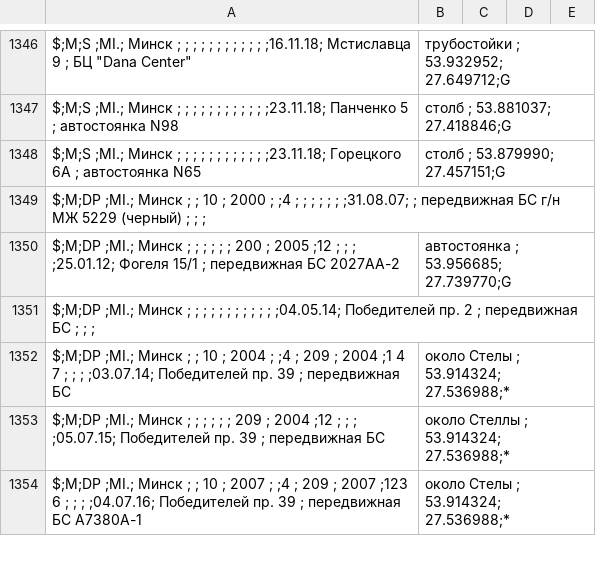
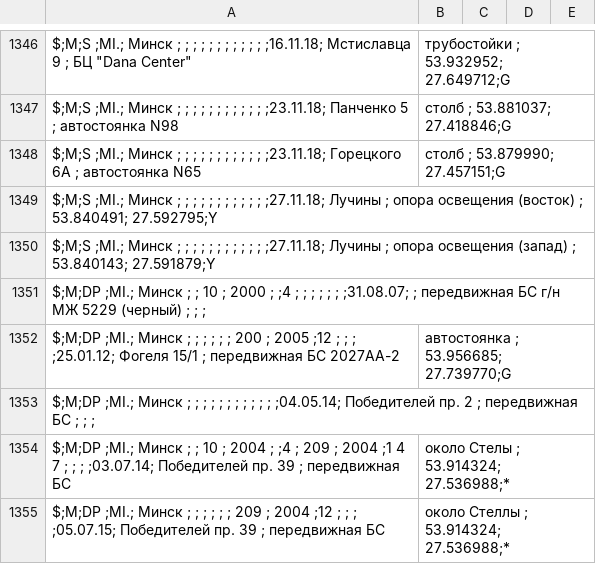
Before and after one commit to BelCellTracker/csv, a CSV file: MTS/Minsk.csv, drawn as a sheet; only a part is shown, gaps mark what is left out; the shorter side is filled out with more unchanged rows.

Commit message:
1 files | M  MTS/Minsk.csv

```diff
--- a/MTS/Minsk.csv
+++ b/MTS/Minsk.csv
@@ -1348,2 +1348,4 @@ $;M;S  ;MI.; Минск ;                   ;    ;      ;    ;    ;     ;      ;
 $;M;S  ;MI.; Минск ;                   ;    ;      ;    ;    ;     ;      ;         ;   ;      ;    ;23.11.18; Горецкого 6А          ; автостоянка N65, столб          ; 53.879990; 27.457151;G
+$;M;S  ;MI.; Минск ;                   ;    ;      ;    ;    ;     ;      ;         ;   ;      ;    ;27.11.18; Лучины                ; опора освещения (восток)        ; 53.840491; 27.592795;Y
+$;M;S  ;MI.; Минск ;                   ;    ;      ;    ;    ;     ;      ;         ;   ;      ;    ;27.11.18; Лучины                ; опора освещения (запад)         ; 53.840143; 27.591879;Y
 $;M;DP ;MI.; Минск ;                   ; 10 ; 2000 ;    ;4   ;     ;      ;         ;   ;      ;    ;31.08.07;                       ; передвижная БС г/н МЖ 5229 (черный)   ;          ;          ;
```
